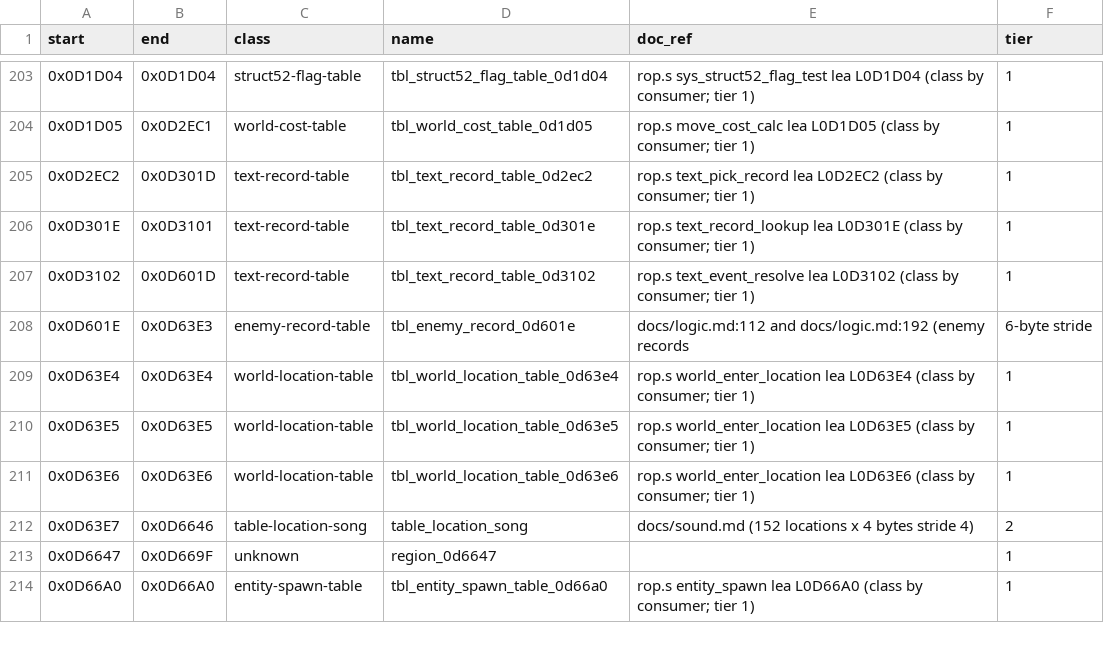
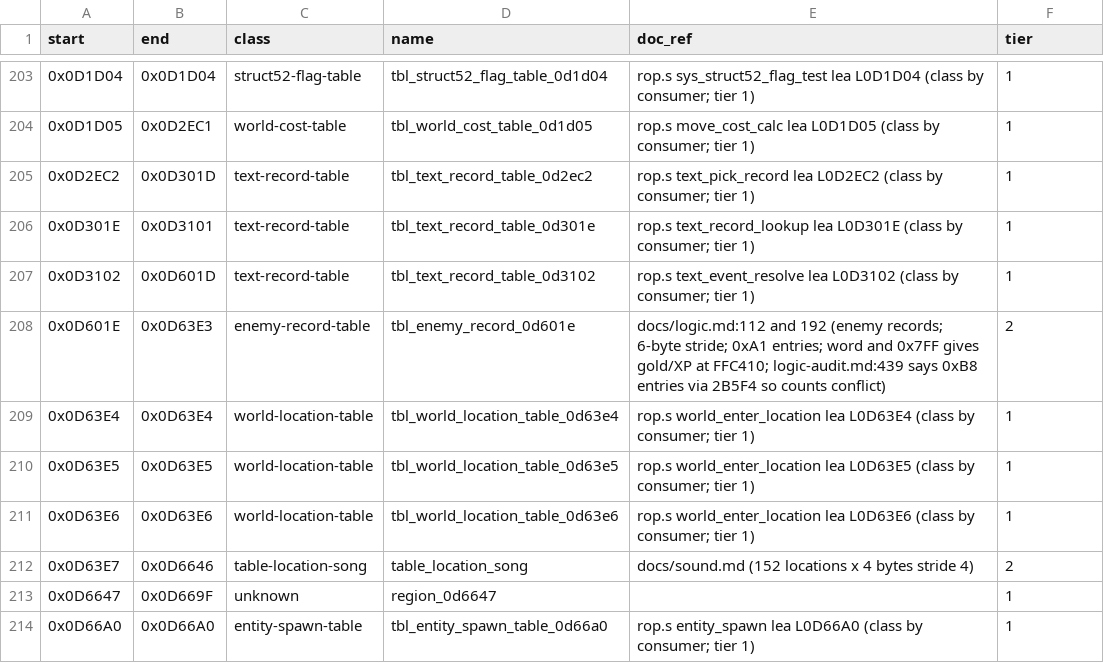
Before and after one commit to Dayset/RoPSegaMD16, a CSV file: disasm/regions.csv, drawn as a sheet; only a part is shown, gaps mark what is left out.

```diff
--- a/disasm/regions.csv
+++ b/disasm/regions.csv
@@ -207,3 +207,3 @@ start,end,class,name,doc_ref,tier
 0x0D3102,0x0D601D,text-record-table,tbl_text_record_table_0d3102,rop.s text_event_resolve lea L0D3102 (class by consumer; tier 1),1
-0x0D601E,0x0D63E3,enemy-record-table,tbl_enemy_record_0d601e,docs/logic.md:112 and docs/logic.md:192 (enemy records, 6-byte stride
+0x0D601E,0x0D63E3,enemy-record-table,tbl_enemy_record_0d601e,docs/logic.md:112 and 192 (enemy records; 6-byte stride; 0xA1 entries; word and 0x7FF gives gold/XP at FFC410; logic-audit.md:439 says 0xB8 entries via 2B5F4 so counts conflict),2
 0x0D63E4,0x0D63E4,world-location-table,tbl_world_location_table_0d63e4,rop.s world_enter_location lea L0D63E4 (class by consumer; tier 1),1
```
